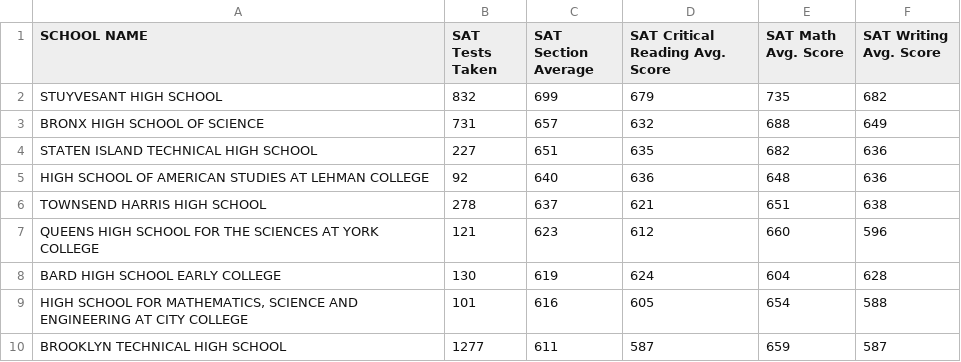
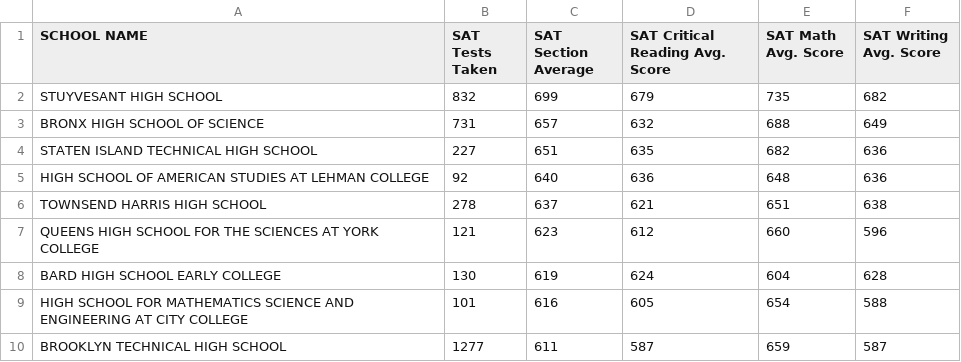
Before and after one commit to kli8661/CSVUtilities, a CSV file: src/2012_SAT_Results.csv, drawn as a sheet.

```diff
--- a/src/2012_SAT_Results.csv
+++ b/src/2012_SAT_Results.csv
@@ -8,3 +8,3 @@ QUEENS HIGH SCHOOL FOR THE SCIENCES AT YORK COLLEGE,121,623,612,660,596
 BARD HIGH SCHOOL EARLY COLLEGE,130,619,624,604,628
-"HIGH SCHOOL FOR MATHEMATICS, SCIENCE AND ENGINEERING AT CITY COLLEGE",101,616,605,654,588
+HIGH SCHOOL FOR MATHEMATICS SCIENCE AND ENGINEERING AT CITY COLLEGE,101,616,605,654,588
 BROOKLYN TECHNICAL HIGH SCHOOL,1277,611,587,659,587
```
Also changed, not shown: 2 other files.
